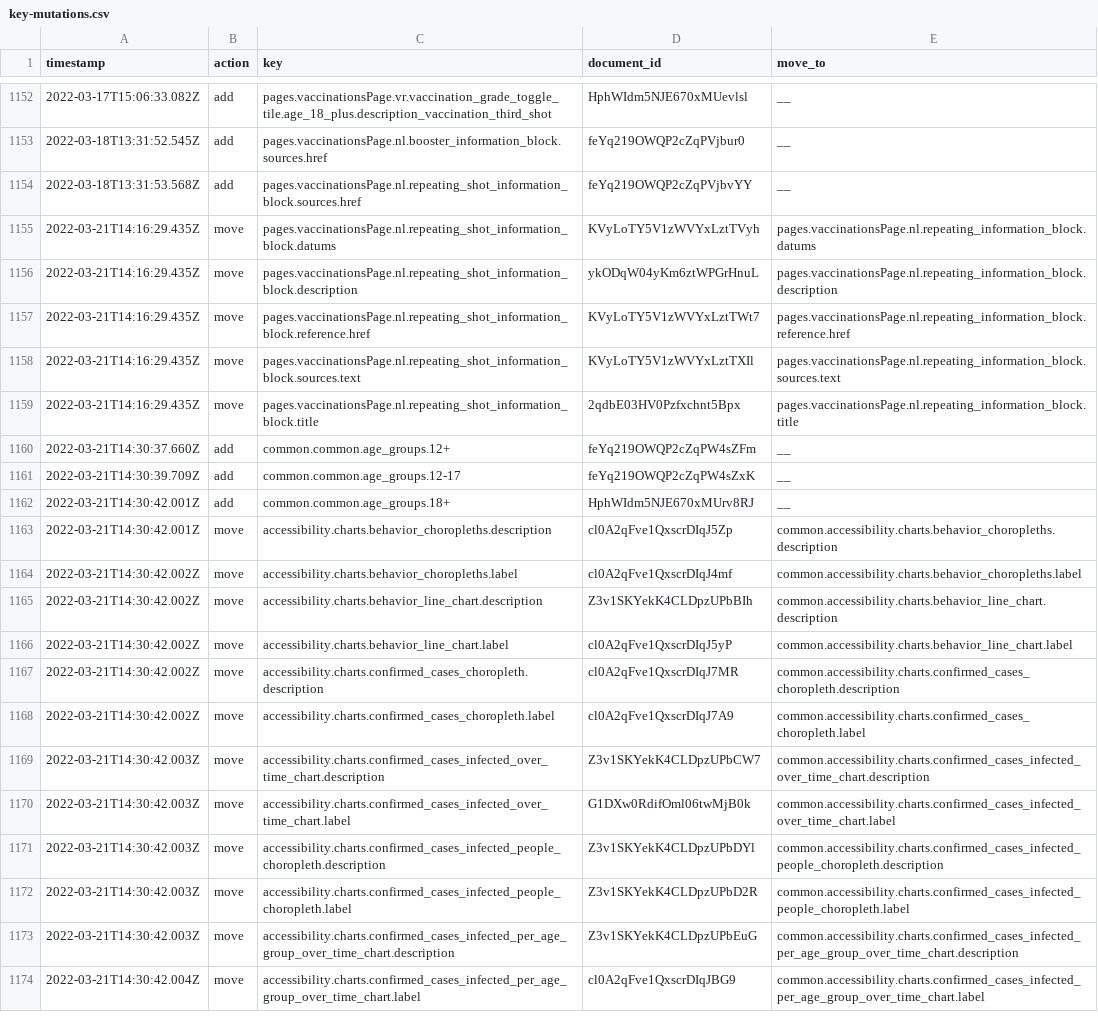
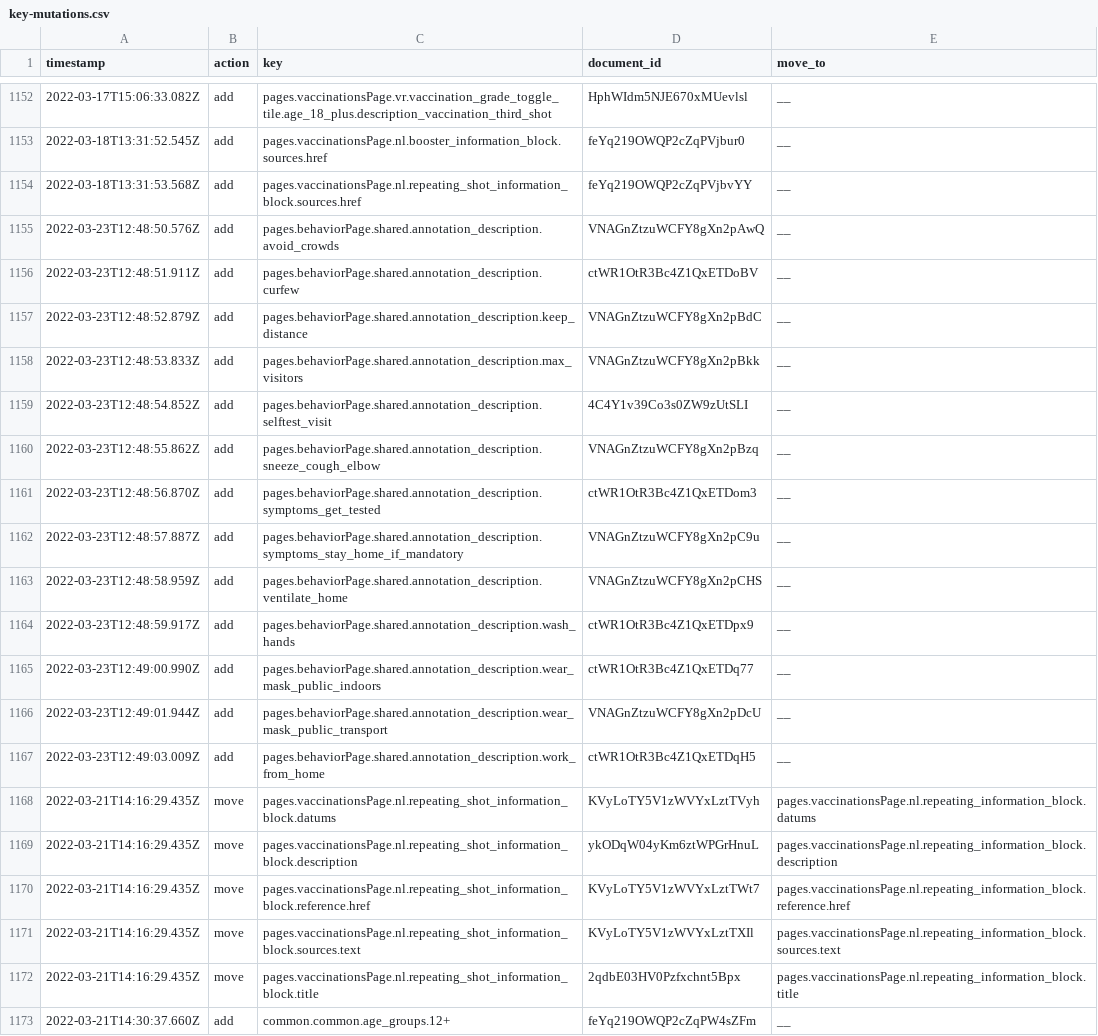
Before and after one commit to jorrikklijnsma/nl-covid19-data-dashboard, a CSV file: packages/cms/src/lokalize/key-mutations.csv, drawn as a sheet; only a part is shown, gaps mark what is left out; the shorter side is filled out with more unchanged rows; the diff names each change by its address in the sheet, - before the commit and + after, or states it on an @@ line.

Commit message:
Feature/behaviour annotations (#4128)
* new data in schema

* start changing timeline

* Changing the logic and adding the dataconnection

* Added x-axis date-range

* Added Sanity keys

* Fix TS warnings

* Fixing Typescript errors

* Fixing Typescript errors

* Notify when wrong data is used

* new data in schema

* start changing timeline

* Changing the logic and adding the dataconnection

* Added x-axis date-range

* Added Sanity keys

* Fix TS warnings

* Fixing Typescript errors

* Fixing Typescript errors

* Notify when wrong data is used

* Update packages/app/src/pages/landelijk/gedrag.tsx

Co-authored-by: MN <97020799+VWSCoronaDashboard24@users.noreply.github.com>

* Update packages/app/src/domain/behavior/behavior-line-chart-tile.tsx

Co-authored-by: MN <97020799+VWSCoronaDashboard24@users.noreply.github.com>

* Update packages/app/src/domain/behavior/behavior-line-chart-tile.tsx

Co-authored-by: MN <97020799+VWSCoronaDashboard24@users.noreply.github.com>

* new data in schema

* Changing the logic and adding the dataconnection

* Added x-axis date-range

* Fix TS warnings

* Fixing Typescript errors

* Fixing Typescript errors

* Notify when wrong data is used

* Update packages/app/src/pages/landelijk/gedrag.tsx

Co-authored-by: MN <97020799+VWSCoronaDashboard24@users.noreply.github.com>

* Update packages/app/src/domain/behavior/behavior-line-chart-tile.tsx

Co-authored-by: MN <97020799+VWSCoronaDashboard24@users.noreply.github.com>

* Update packages/app/src/domain/behavior/behavior-line-chart-tile.tsx

Co-authored-by: MN <97020799+VWSCoronaDashboard24@users.noreply.github.com>

* New sanity location

* update sanity type errors

Co-authored-by: MN <97020799+VWSCoronaDashboard24@users.noreply.github.com>

```diff
--- a/packages/cms/src/lokalize/key-mutations.csv
+++ b/packages/cms/src/lokalize/key-mutations.csv
+row 1155: 2022-03-23T12:48:50.576Z | add | pages.behaviorPage.shared.annotation_description.avoid_crowds | VNAGnZtzuWCFY8gXn2pAwQ | __
+row 1156: 2022-03-23T12:48:51.911Z | add | pages.behaviorPage.shared.annotation_description.curfew | ctWR1OtR3Bc4Z1QxETDoBV | __
+row 1157: 2022-03-23T12:48:52.879Z | add | pages.behaviorPage.shared.annotation_description.keep_distance | VNAGnZtzuWCFY8gXn2pBdC | __
+row 1158: 2022-03-23T12:48:53.833Z | add | pages.behaviorPage.shared.annotation_description.max_visitors | VNAGnZtzuWCFY8gXn2pBkk | __
+row 1159: 2022-03-23T12:48:54.852Z | add | pages.behaviorPage.shared.annotation_description.selftest_visit | 4C4Y1v39Co3s0ZW9zUtSLI | __
+row 1160: 2022-03-23T12:48:55.862Z | add | pages.behaviorPage.shared.annotation_description.sneeze_cough_elbow | VNAGnZtzuWCFY8gXn2pBzq | __
+row 1161: 2022-03-23T12:48:56.870Z | add | pages.behaviorPage.shared.annotation_description.symptoms_get_tested | ctWR1OtR3Bc4Z1QxETDom3 | __
+row 1162: 2022-03-23T12:48:57.887Z | add | pages.behaviorPage.shared.annotation_description.symptoms_stay_home_if_mandatory | VNAGnZtzuWCFY8gXn2pC9u | __
+row 1163: 2022-03-23T12:48:58.959Z | add | pages.behaviorPage.shared.annotation_description.ventilate_home | VNAGnZtzuWCFY8gXn2pCHS | __
+row 1164: 2022-03-23T12:48:59.917Z | add | pages.behaviorPage.shared.annotation_description.wash_hands | ctWR1OtR3Bc4Z1QxETDpx9 | __
+row 1165: 2022-03-23T12:49:00.990Z | add | pages.behaviorPage.shared.annotation_description.wear_mask_public_indoors | ctWR1OtR3Bc4Z1QxETDq77 | __
+row 1166: 2022-03-23T12:49:01.944Z | add | pages.behaviorPage.shared.annotation_description.wear_mask_public_transport | VNAGnZtzuWCFY8gXn2pDcU | __
+row 1167: 2022-03-23T12:49:03.009Z | add | pages.behaviorPage.shared.annotation_description.work_from_home | ctWR1OtR3Bc4Z1QxETDqH5 | __
```
Also changed, not shown: 10 other files.
